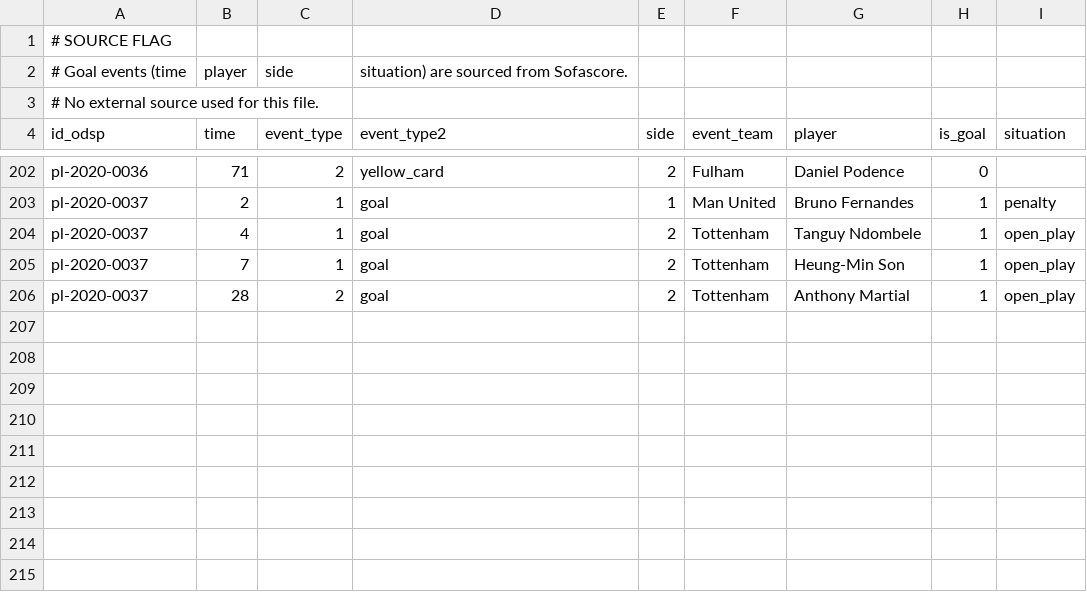
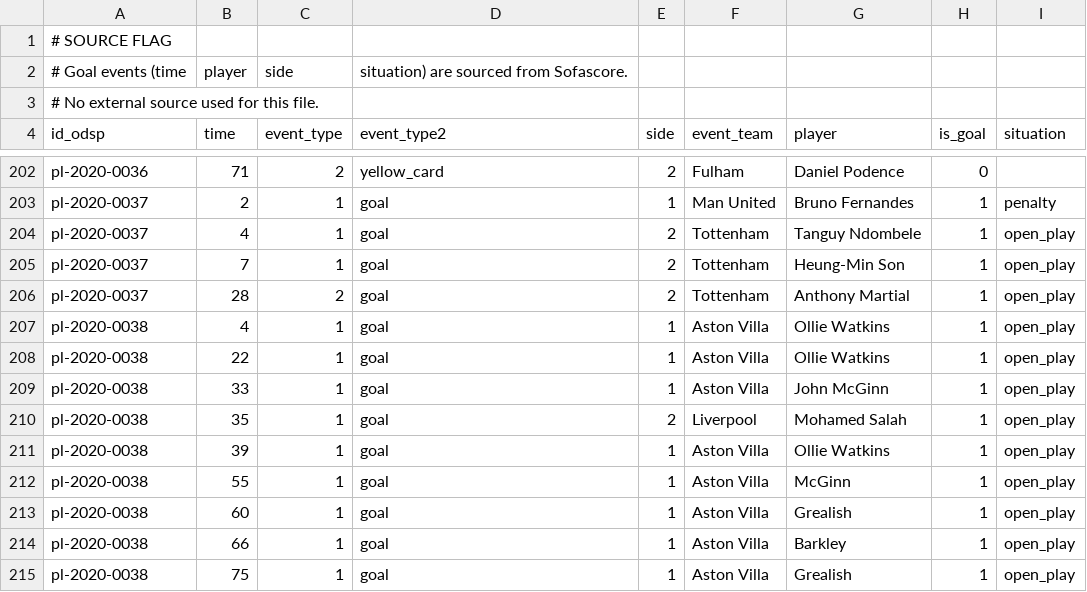
Before and after one commit to ReverseMomentum/TurnaroundIQ, a CSV file: stats/prem_events.csv, drawn as a sheet; only a part is shown, gaps mark what is left out; the diff names each change by its address in the sheet, - before the commit and + after, or states it on an @@ line.

Commit message:
Add Aston Villa vs Liverpool events (4 Oct 2020)

```diff
--- a/stats/prem_events.csv
+++ b/stats/prem_events.csv
+row 207: pl-2020-0038 | 4 | 1 | goal | 1 | Aston Villa | Ollie Watkins | 1 | open_play
+row 208: pl-2020-0038 | 22 | 1 | goal | 1 | Aston Villa | Ollie Watkins | 1 | open_play
+row 209: pl-2020-0038 | 33 | 1 | goal | 1 | Aston Villa | John McGinn | 1 | open_play
+row 210: pl-2020-0038 | 35 | 1 | goal | 2 | Liverpool | Mohamed Salah | 1 | open_play
+row 211: pl-2020-0038 | 39 | 1 | goal | 1 | Aston Villa | Ollie Watkins | 1 | open_play
+row 212: pl-2020-0038 | 55 | 1 | goal | 1 | Aston Villa | McGinn | 1 | open_play
+row 213: pl-2020-0038 | 60 | 1 | goal | 1 | Aston Villa | Grealish | 1 | open_play
+row 214: pl-2020-0038 | 66 | 1 | goal | 1 | Aston Villa | Barkley | 1 | open_play
+row 215: pl-2020-0038 | 75 | 1 | goal | 1 | Aston Villa | Grealish | 1 | open_play
```
